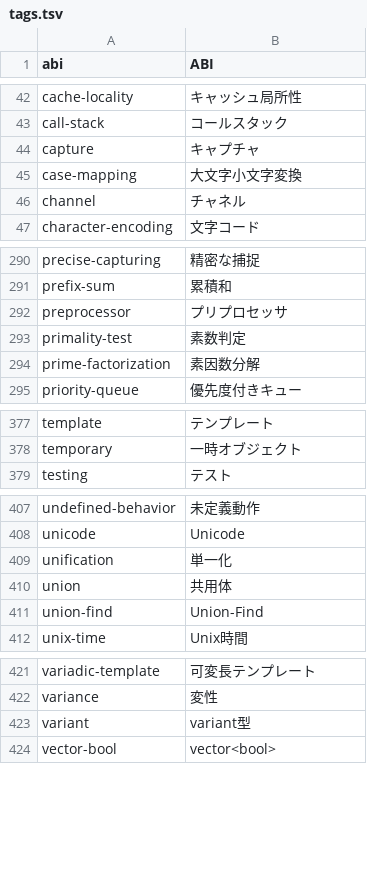
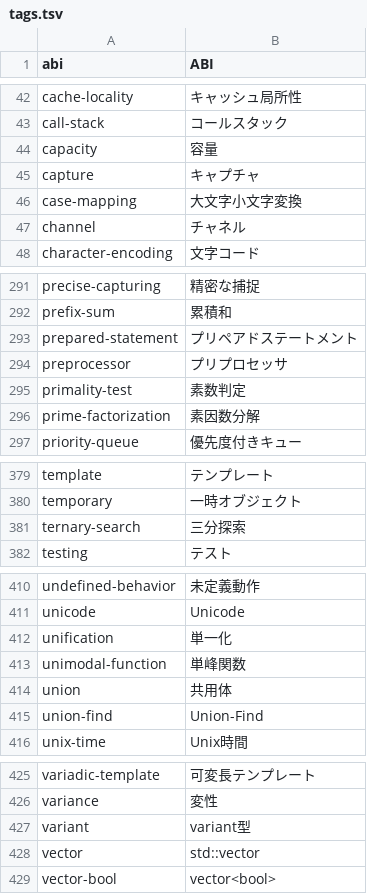
Before and after one commit to kokimiza/namaran, a TSV file: script/tags.tsv, drawn as a sheet; only a part is shown, gaps mark what is left out.

```diff
--- a/script/tags.tsv
+++ b/script/tags.tsv
@@ -43,2 +43,3 @@ cache-locality	キャッシュ局所性
 call-stack	コールスタック
+capacity	容量
 capture	キャプチャ
@@ -291,2 +292,3 @@ precise-capturing	精密な捕捉
 prefix-sum	累積和
+prepared-statement	プリペアドステートメント
 preprocessor	プリプロセッサ
@@ -378,2 +380,3 @@ template	テンプレート
 temporary	一時オブジェクト
+ternary-search	三分探索
 testing	テスト
@@ -409,2 +412,3 @@ unicode	Unicode
 unification	単一化
+unimodal-function	単峰関数
 union	共用体
@@ -423,2 +427,3 @@ variance	変性
 variant	variant型
+vector	std::vector
 vector-bool	vector<bool>
```
Also changed, not shown: 52 other files.
